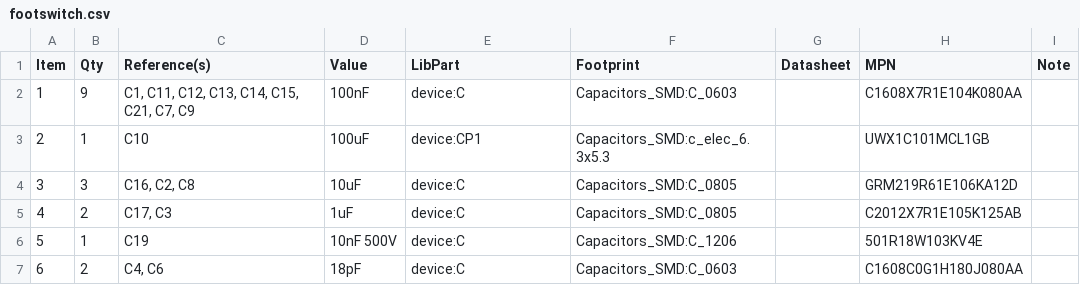
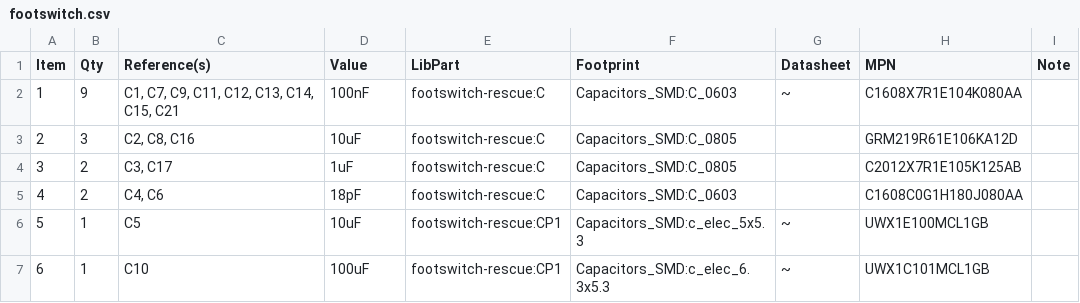
Before and after one commit to mod-audio/cc-hw-footswitch, a CSV file: hw-design/board/footswitch.csv, drawn as a sheet; only a part is shown; the diff covers the shown part only.

```diff
--- a/hw-design/board/footswitch.csv
+++ b/hw-design/board/footswitch.csv
@@ -2,6 +2,6 @@ Item,Qty,Reference(s),Value,LibPart,Footprint,Datasheet,MPN,Note
-1,9,"C1, C11, C12, C13, C14, C15, C21, C7, C9",100nF,device:C,Capacitors_SMD:C_0603,,C1608X7R1E104K080AA,
-2,1,C10,100uF,device:CP1,Capacitors_SMD:c_elec_6.3x5.3,,UWX1C101MCL1GB,
-3,3,"C16, C2, C8",10uF,device:C,Capacitors_SMD:C_0805,,GRM219R61E106KA12D,
-4,2,"C17, C3",1uF,device:C,Capacitors_SMD:C_0805,,C2012X7R1E105K125AB,
-5,1,C19,10nF 500V,device:C,Capacitors_SMD:C_1206,,501R18W103KV4E,
-6,2,"C4, C6",18pF,device:C,Capacitors_SMD:C_0603,,C1608C0G1H180J080AA,
+"1","9","C1, C7, C9, C11, C12, C13, C14, C15, C21","100nF","footswitch-rescue:C","Capacitors_SMD:C_0603","~","C1608X7R1E104K080AA",""
+"2","3","C2, C8, C16","10uF","footswitch-rescue:C","Capacitors_SMD:C_0805","","GRM219R61E106KA12D",""
+"3","2","C3, C17","1uF","footswitch-rescue:C","Capacitors_SMD:C_0805","","C2012X7R1E105K125AB",""
+"4","2","C4, C6","18pF","footswitch-rescue:C","Capacitors_SMD:C_0603","","C1608C0G1H180J080AA",""
+"5","1","C5","10uF","footswitch-rescue:CP1","Capacitors_SMD:c_elec_5x5.3","~","UWX1E100MCL1GB",""
+"6","1","C10","100uF","footswitch-rescue:CP1","Capacitors_SMD:c_elec_6.3x5.3","~","UWX1C101MCL1GB",""
```
Also changed, not shown: 125 edited cells elsewhere in this file, 12 other files.
